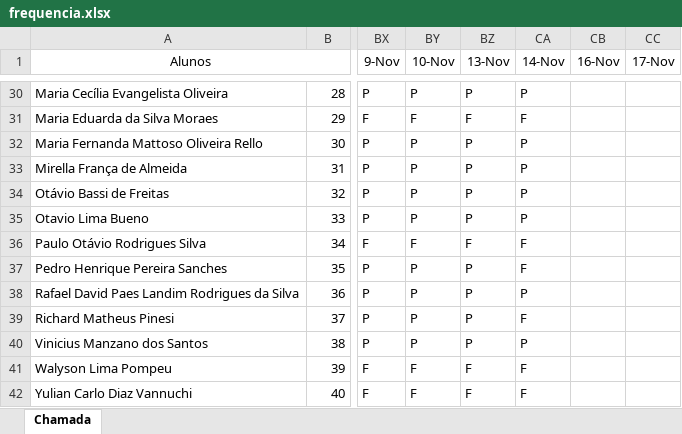
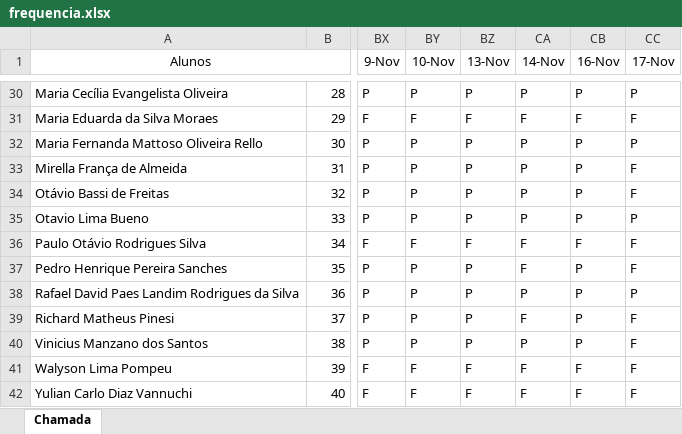
Before and after one commit to wellifabio/senai2023, an Excel workbook: 1des/frequencia.xlsx, sheet Chamada, drawn as a sheet; only a part is shown, gaps mark what is left out; values as stored, in another font and other column widths than the file's, no borders; conditional formats not drawn; the diff covers the shown part only; the diff names each change by its address in the sheet, - before the commit and + after, or states it on an @@ line.

```diff
--- a/1des/frequencia.xlsx (sheet Chamada)
+++ b/1des/frequencia.xlsx (sheet Chamada)
-CB30 (16-Nov): (empty)
+CB30 (16-Nov): P
-CC30 (17-Nov): (empty)
+CC30 (17-Nov): P
-CB31 (16-Nov): (empty)
+CB31 (16-Nov): F
-CC31 (17-Nov): (empty)
+CC31 (17-Nov): F
-CB32:CB35 (16-Nov): (empty)
+CB32:CB35 (16-Nov): P
-CC32 (17-Nov): (empty)
+CC32 (17-Nov): P
-CC33:CC34 (17-Nov): (empty)
+CC33:CC34 (17-Nov): F
-CC35 (17-Nov): (empty)
+CC35 (17-Nov): P
-CB36 (16-Nov): (empty)
+CB36 (16-Nov): F
-CC36:CC37 (17-Nov): (empty)
+CC36:CC37 (17-Nov): F
-CB37:CB40 (16-Nov): (empty)
+CB37:CB40 (16-Nov): P
-CC38 (17-Nov): (empty)
+CC38 (17-Nov): P
-CC39:CC42 (17-Nov): (empty)
+CC39:CC42 (17-Nov): F
-CB41:CB42 (16-Nov): (empty)
+CB41:CB42 (16-Nov): F
```
Also changed, not shown: 54 edited cells elsewhere in this sheet.
